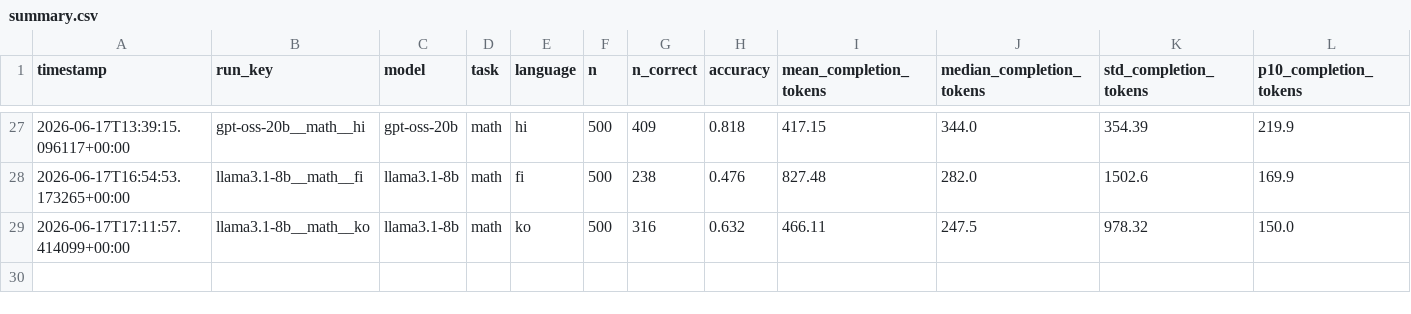
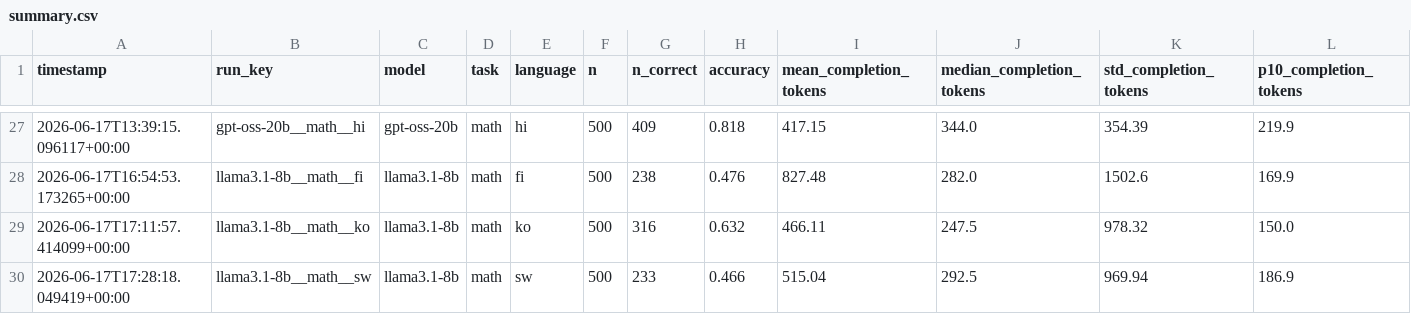
Before and after one commit to MrAyushBajpai/multilang-token-efficiency, a CSV file: results/summary.csv, drawn as a sheet; only a part is shown, gaps mark what is left out; rows hold the shown columns only; the diff names each change by its address in the sheet, - before the commit and + after, or states it on an @@ line.

Commit message:
Added Result for llama3.1-8b for Math Task in Swahili

```diff
--- a/results/summary.csv
+++ b/results/summary.csv
+row 30: 2026-06-17T17:28:18.049419+00:00 | llama3.1-8b__math__sw | llama3.1-8b | math | sw | 500 | 233 | 0.466 | 515.04 | 292.5 | 969.94 | 186.9
```
Also changed, not shown: 2 other files.
